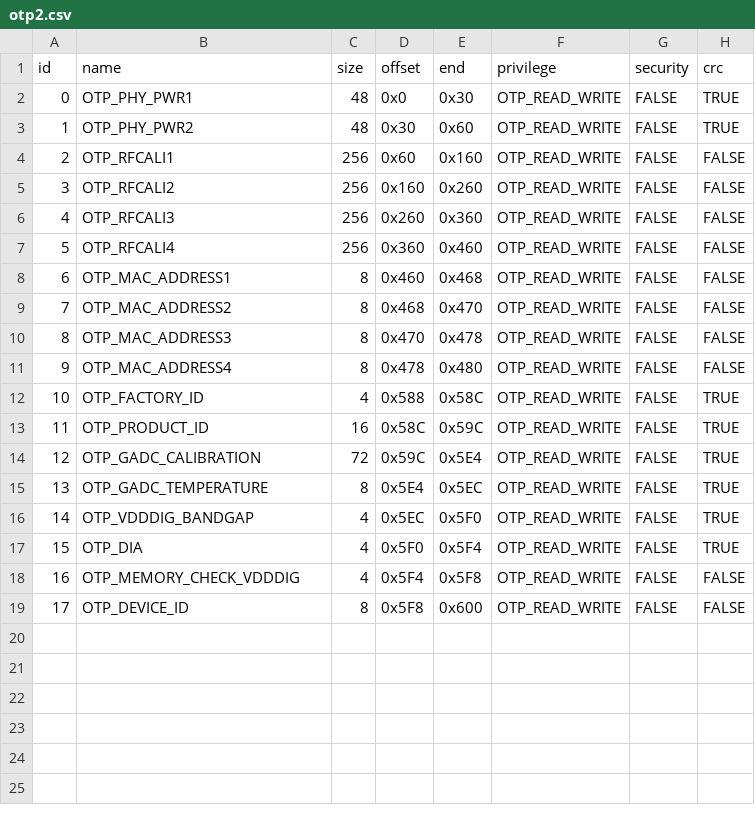
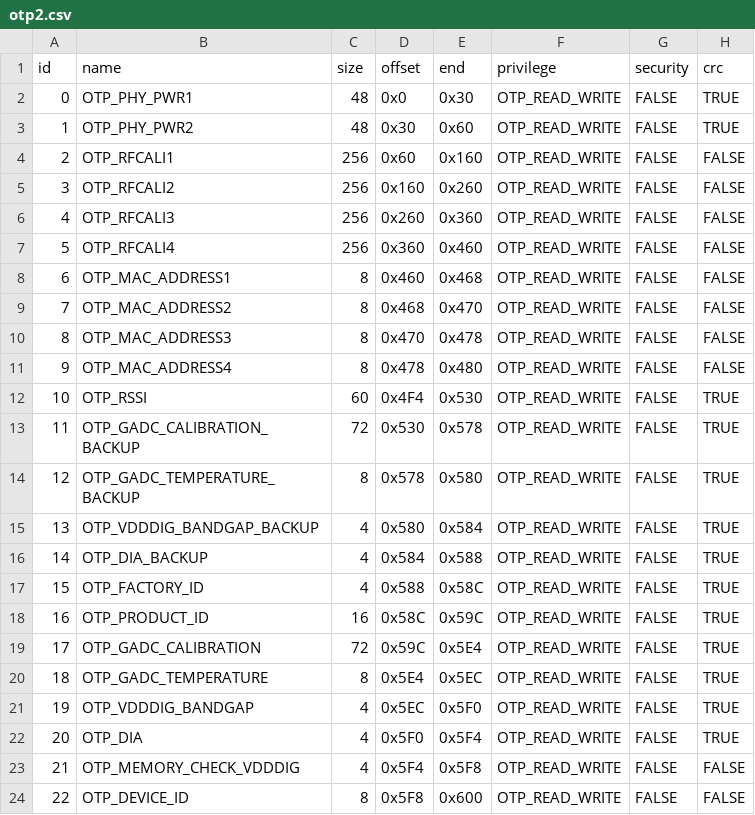
Before and after one commit to bekencorp/bk_idk, a CSV file: middleware/boards/bk7236n/csv/otp2.csv, drawn as a sheet; addresses are those after the commit; the diff names each change by its address in the sheet, - before the commit and + after, or states it on an @@ line.

```diff
--- a/middleware/boards/bk7236n/csv/otp2.csv
+++ b/middleware/boards/bk7236n/csv/otp2.csv
+row 12: 10 | OTP_RSSI | 60 | 0x4F4 | 0x530 | OTP_READ_WRITE | FALSE | TRUE
+row 13: 11 | OTP_GADC_CALIBRATION_BACKUP | 72 | 0x530 | 0x578 | OTP_READ_WRITE | FALSE | TRUE
+row 14: 12 | OTP_GADC_TEMPERATURE_BACKUP | 8 | 0x578 | 0x580 | OTP_READ_WRITE | FALSE | TRUE
+row 15: 13 | OTP_VDDDIG_BANDGAP_BACKUP | 4 | 0x580 | 0x584 | OTP_READ_WRITE | FALSE | TRUE
+row 16: 14 | OTP_DIA_BACKUP | 4 | 0x584 | 0x588 | OTP_READ_WRITE | FALSE | TRUE
@@ column A (id) renumbered from row 17 down @@
```
Also changed, not shown: 1 other file.
